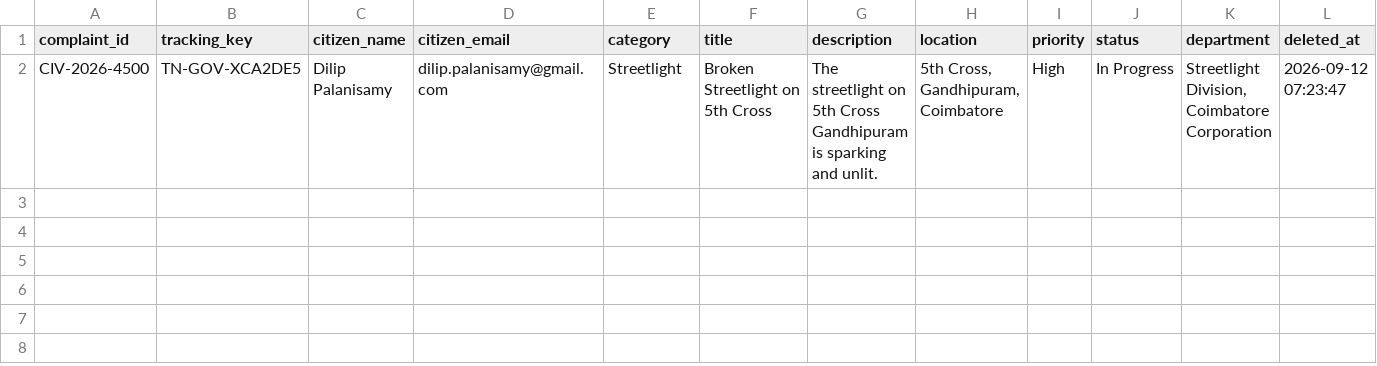
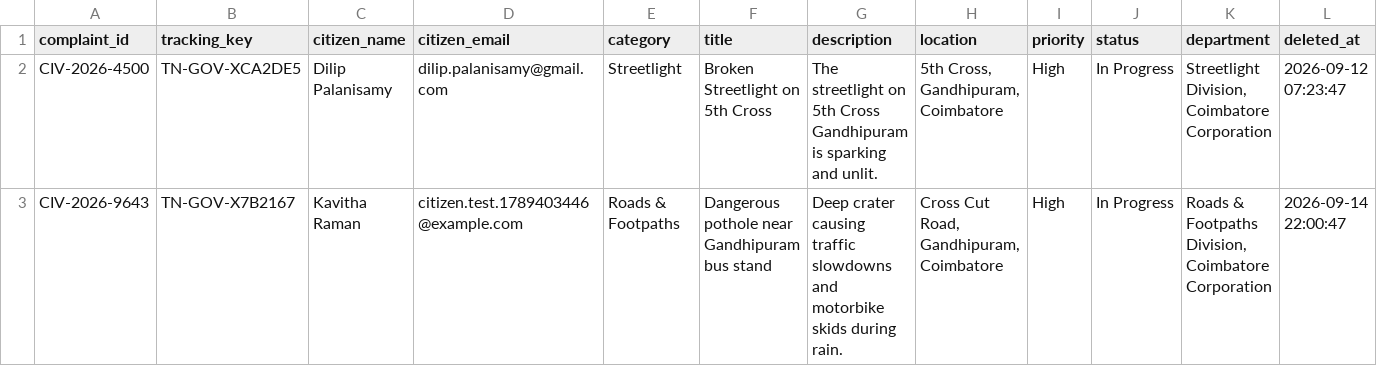
Before and after one commit to DilipPalanisamy/Kizuno-AI, a CSV file: deleted_complaints.csv, drawn as a sheet; only a part is shown; rows hold the shown columns only; the diff names each change by its address in the sheet, - before the commit and + after, or states it on an @@ line.

```diff
--- a/deleted_complaints.csv
+++ b/deleted_complaints.csv
+row 3: CIV-2026-9643 | TN-GOV-X7B2167 | Kavitha Raman | citizen.test.1789403446@example.com | Roads & Footpaths | Dangerous pothole near Gandhipuram bus stand | Deep crater causing traffic slowdowns and motorbike skids during rain. | Cross Cut Road, Gandhipuram, Coimbatore | High | In Progress | Roads & Footpaths Division, Coimbatore Corporation | 2026-09-14 22:00:47
```
Also changed, not shown: users.csv, 6 other files.
